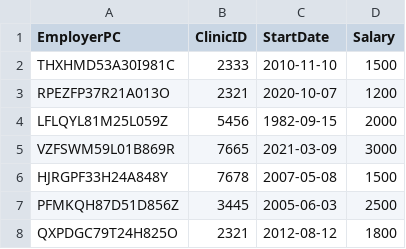
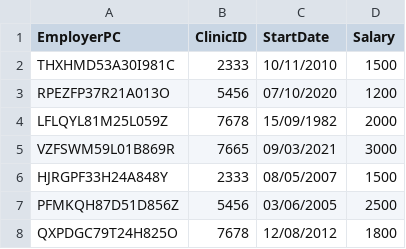
Before and after one commit to UniFI-Students/DBIS, a CSV file: Tables CSV/CurrentEmployment.csv, drawn as a sheet.

Commit message:
CVS tables

```diff
--- a/Tables CSV/CurrentEmployment.csv
+++ b/Tables CSV/CurrentEmployment.csv
@@ -1,8 +1,8 @@
 EmployerPC;ClinicID;StartDate;Salary
-THXHMD53A30I981C;2333;2010-11-10;1500
-RPEZFP37R21A013O;2321;2020-10-07;1200
-LFLQYL81M25L059Z;5456;1982-09-15;2000
-VZFSWM59L01B869R;7665;2021-03-09;3000
-HJRGPF33H24A848Y;7678;2007-05-08;1500
-PFMKQH87D51D856Z;3445;2005-06-03;2500
-QXPDGC79T24H825O;2321;2012-08-12;1800
+THXHMD53A30I981C;2333;10/11/2010;1500
+RPEZFP37R21A013O;5456;07/10/2020;1200
+LFLQYL81M25L059Z;7678;15/09/1982;2000
+VZFSWM59L01B869R;7665;09/03/2021;3000
+HJRGPF33H24A848Y;2333;08/05/2007;1500
+PFMKQH87D51D856Z;5456;03/06/2005;2500
+QXPDGC79T24H825O;7678;12/08/2012;1800
```
Also changed, not shown: Tables CSV/Employer.csv, 2 other files.
